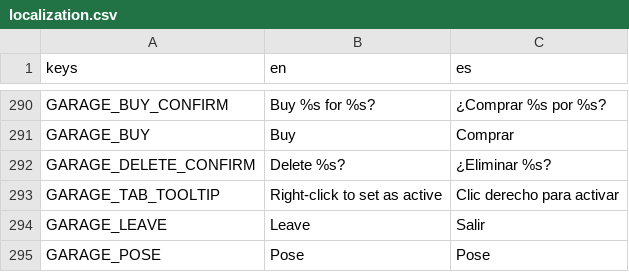
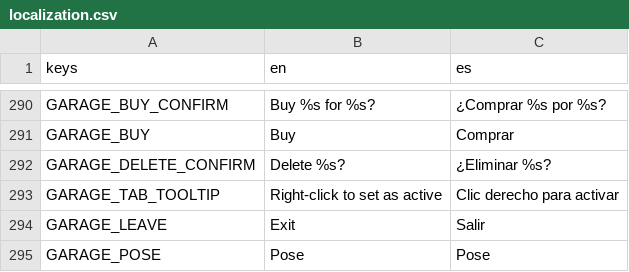
Before and after one commit to ssebs/DankNooner, a CSV file: v2/localization/localization.csv, drawn as a sheet; only a part is shown, gaps mark what is left out.

```diff
--- a/v2/localization/localization.csv
+++ b/v2/localization/localization.csv
@@ -293,3 +293,3 @@ GARAGE_DELETE_CONFIRM,"Delete %s?","¿Eliminar %s?"
 GARAGE_TAB_TOOLTIP,"Right-click to set as active","Clic derecho para activar"
-GARAGE_LEAVE,"Leave","Salir"
+GARAGE_LEAVE,"Exit","Salir"
 GARAGE_POSE,"Pose","Pose"
```
Also changed, not shown: 5 other files.
